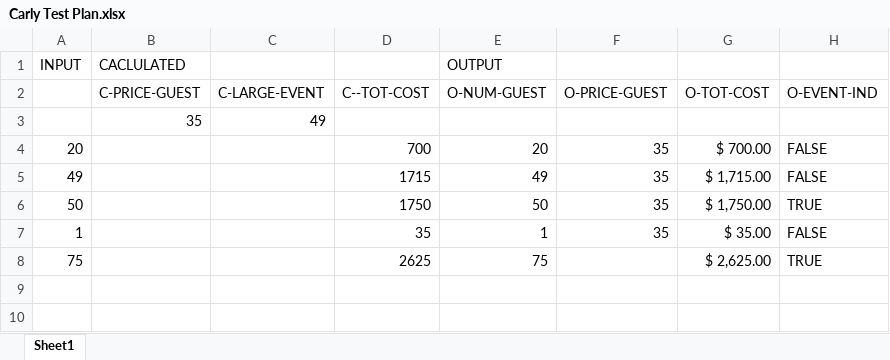
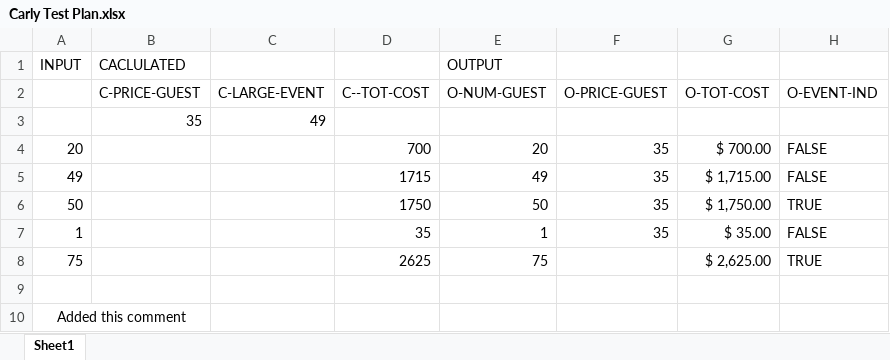
Before and after one commit to mvanvels/Carly, an Excel workbook: Carly Test Plan.xlsx, sheet Sheet1, drawn as a sheet; values as stored, in another font and other column widths than the file's, no borders; the diff names each change by its address in the sheet, - before the commit and + after, or states it on an @@ line.

Commit message:
Update Carly Test Plan.xlsx
Added Mark's changes additional changes test

```diff
--- a/Carly Test Plan.xlsx (sheet Sheet1)
+++ b/Carly Test Plan.xlsx (sheet Sheet1)
+row 9: (empty)
+row 10: Added this comment
```
